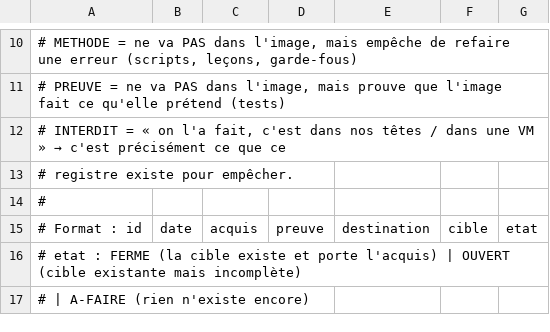
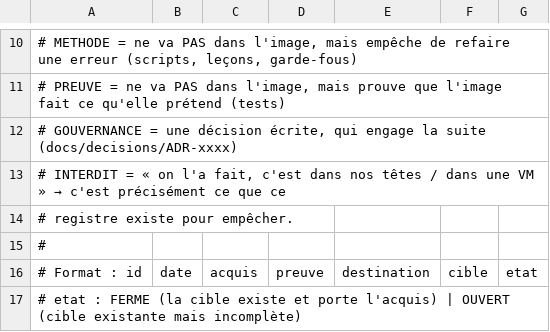
Before and after one commit to mlinux952-code/nexbsd, a CSV file: matrices/acquis.csv, drawn as a sheet; only a part is shown, gaps mark what is left out; the shorter side is filled out with more unchanged rows; the diff covers the shown part only; the diff names each change by its address in the sheet, - before the commit and + after, or states it on an @@ line.

```diff
--- a/matrices/acquis.csv
+++ b/matrices/acquis.csv
+row 12: # GOUVERNANCE = une décision écrite, qui engage la suite (docs/decisions/ADR-xxxx)
```
Also changed, not shown: 28 added rows elsewhere in this file, 3 other files.
